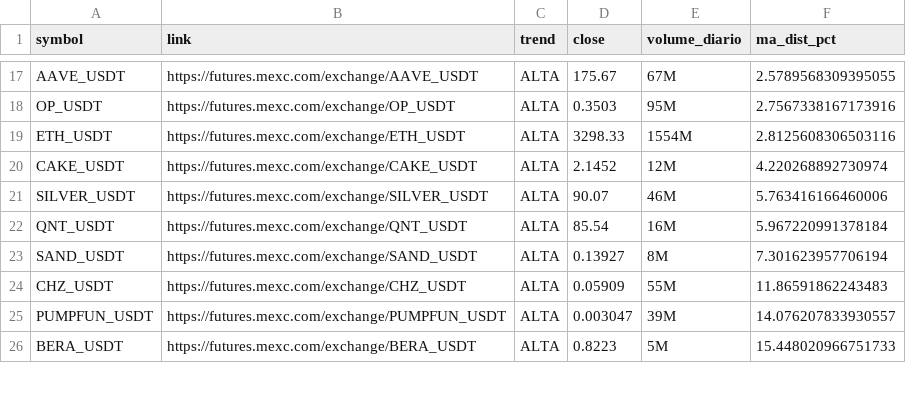
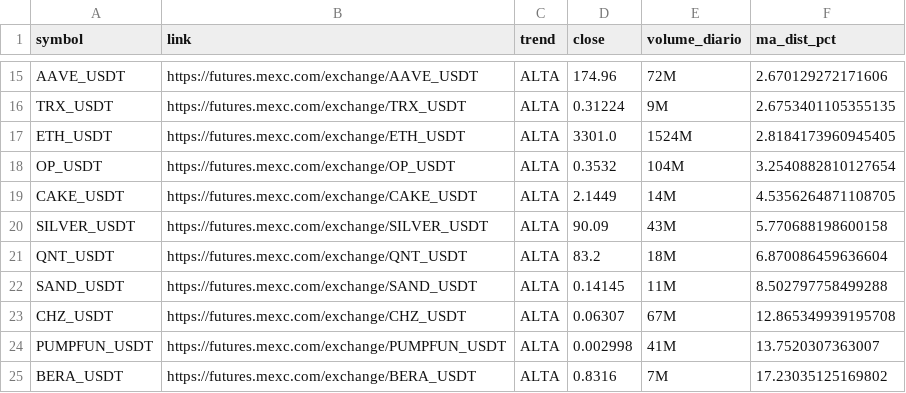
Before and after one commit to gabrielmachadogh/scanner-perps2, a CSV file: results/scanner_alta.csv, drawn as a sheet; only a part is shown, gaps mark what is left out; removed rows and columns are numbered as before the commit, all else as after; the diff covers the shown part only; the diff names each change by its address in the sheet, - before the commit and + after, or states it on an @@ line.

```diff
--- a/results/scanner_alta.csv
+++ b/results/scanner_alta.csv
-D15 (close): 175.67
+D15 (close): 174.96
-E15 (volume_diario): 67M
+E15 (volume_diario): 72M
-F15 (ma_dist_pct): 2.5789568309395055
+F15 (ma_dist_pct): 2.670129272171606
-row 18: OP_USDT | https://futures.mexc.com/exchange/OP_USDT | ALTA | 0.3503 | 95M | 2.7567338167173916
+row 16: TRX_USDT | https://futures.mexc.com/exchange/TRX_USDT | ALTA | 0.31224 | 9M | 2.6753401105355135
-D17 (close): 3298.33
+D17 (close): 3301.0
-E17 (volume_diario): 1554M
+E17 (volume_diario): 1524M
-F17 (ma_dist_pct): 2.8125608306503116
+F17 (ma_dist_pct): 2.8184173960945405
+row 18: OP_USDT | https://futures.mexc.com/exchange/OP_USDT | ALTA | 0.3532 | 104M | 3.2540882810127654
-D19 (close): 2.1452
+D19 (close): 2.1449
-E19 (volume_diario): 12M
+E19 (volume_diario): 14M
-F19 (ma_dist_pct): 4.220268892730974
+F19 (ma_dist_pct): 4.5356264871108705
-D20 (close): 90.07
+D20 (close): 90.09
-E20 (volume_diario): 46M
+E20 (volume_diario): 43M
-F20 (ma_dist_pct): 5.763416166460006
+F20 (ma_dist_pct): 5.770688198600158
-D21 (close): 85.54
+D21 (close): 83.2
-E21 (volume_diario): 16M
+E21 (volume_diario): 18M
-F21 (ma_dist_pct): 5.967220991378184
+F21 (ma_dist_pct): 6.870086459636604
-D22 (close): 0.13927
+D22 (close): 0.14145
-E22 (volume_diario): 8M
+E22 (volume_diario): 11M
-F22 (ma_dist_pct): 7.301623957706194
+F22 (ma_dist_pct): 8.502797758499288
-D23 (close): 0.05909
+D23 (close): 0.06307
-E23 (volume_diario): 55M
+E23 (volume_diario): 67M
-F23 (ma_dist_pct): 11.86591862243483
+F23 (ma_dist_pct): 12.865349939195708
-D24 (close): 0.003047
+D24 (close): 0.002998
-E24 (volume_diario): 39M
+E24 (volume_diario): 41M
-F24 (ma_dist_pct): 14.076207833930557
+F24 (ma_dist_pct): 13.7520307363007
-D25 (close): 0.8223
+D25 (close): 0.8316
-E25 (volume_diario): 5M
+E25 (volume_diario): 7M
-F25 (ma_dist_pct): 15.448020966751733
+F25 (ma_dist_pct): 17.23035125169802
```
Also changed, not shown: 5 added rows, 7 removed rows and 31 edited cells elsewhere in this file, results/scanner_baixa.csv, results/scanner_resultado_completo.csv, 3 other files.
